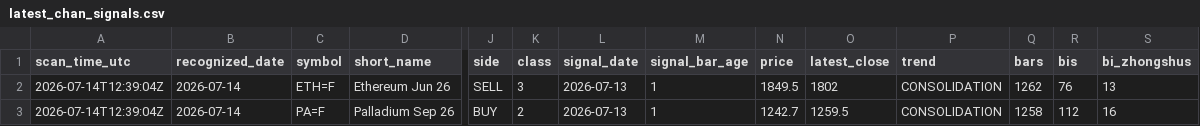
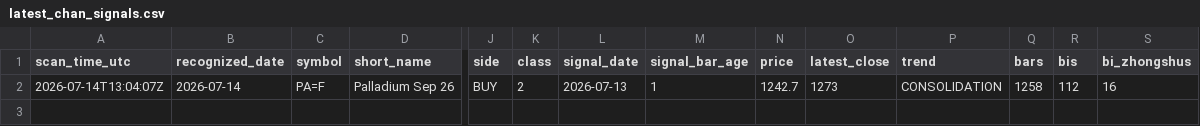
Before and after one commit to Allanli1011/chan-theory, a CSV file: data/futures_latest_signals/2026-07-14/latest_chan_signals.csv, drawn as a sheet; only a part is shown, gaps mark what is left out; removed rows and columns are numbered as before the commit, all else as after; rows hold the shown columns only; the diff names each change by its address in the sheet, - before the commit and + after, or states it on an @@ line.

```diff
--- a/data/futures_latest_signals/2026-07-14/latest_chan_signals.csv
+++ b/data/futures_latest_signals/2026-07-14/latest_chan_signals.csv
-row 2: 2026-07-14T12:39:04Z | 2026-07-14 | ETH=F | Ethereum Jun 26 | SELL | 3 | 2026-07-13 | 1 | 1849.5 | 1802 | CONSOLIDATION | 1262 | 76 | 13
-A2 (scan_time_utc): 2026-07-14T12:39:04Z
+A2 (scan_time_utc): 2026-07-14T13:04:07Z
-O2 (latest_close): 1259.5
+O2 (latest_close): 1273
```
Also changed, not shown: 3 other files.
